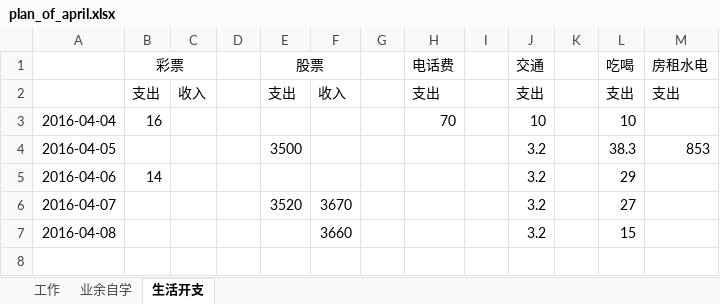
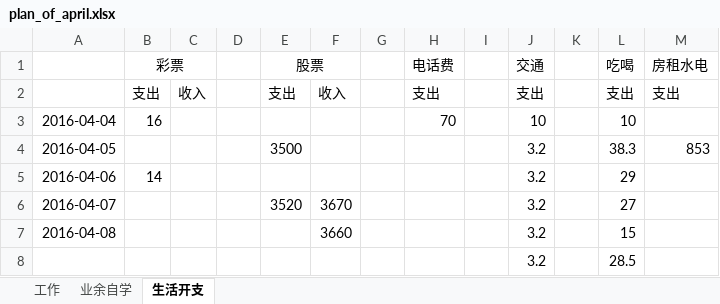
Before and after one commit to wantao/wendang, an Excel workbook: plan_of_april.xlsx, sheet 生活开支, drawn as a sheet; values as stored, in another font and other column widths than the file's, no borders; the diff names each change by its address in the sheet, - before the commit and + after, or states it on an @@ line.

Commit message:
modify

```diff
--- a/plan_of_april.xlsx (sheet 生活开支)
+++ b/plan_of_april.xlsx (sheet 生活开支)
+row 8:  |  |  |  |  |  |  |  |  | 3.2 |  | 28.5
```
